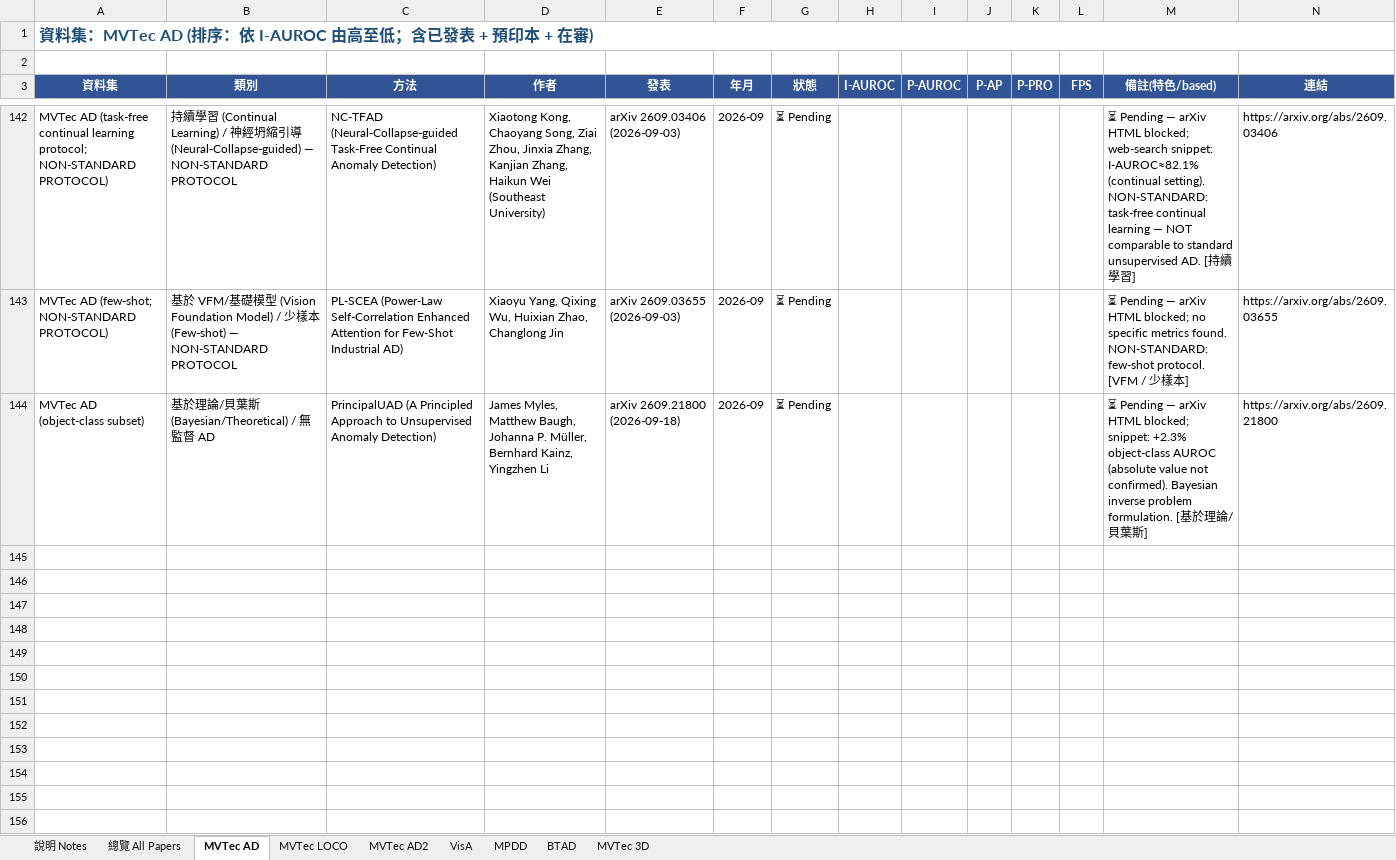
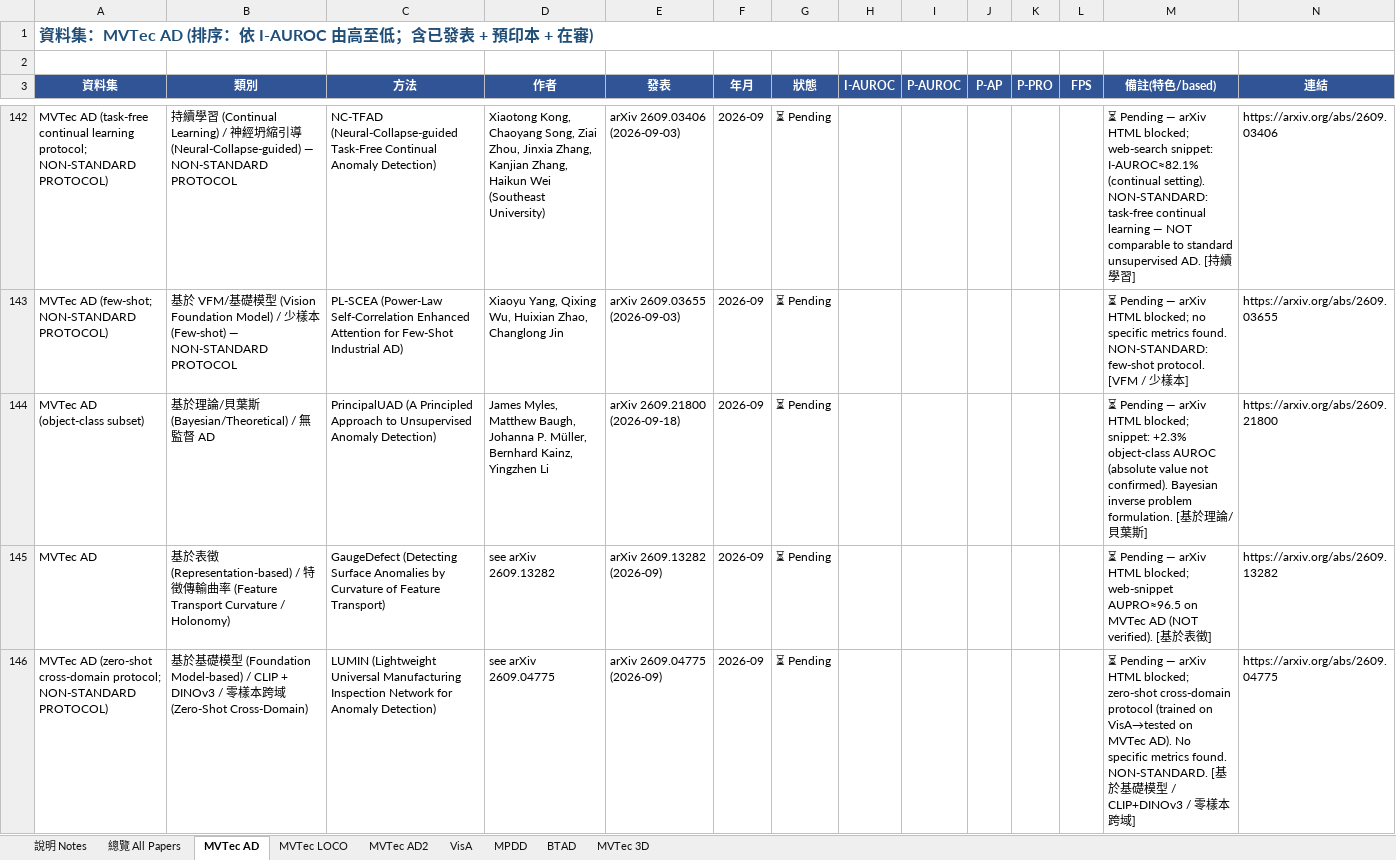
Before and after one commit to 112378074/NTUT-IVI-Lab--SOTA-Literature-Viewer, an Excel workbook: AnomalyDetection_Papers_Summary_v10_20260425.xlsx, sheet MVTec AD, drawn as a sheet; only a part is shown, gaps mark what is left out; values as stored, in another font and other column widths than the file's, no borders; rows hold the shown columns only; the diff names each change by its address in the sheet, - before the commit and + after, or states it on an @@ line.

```diff
--- a/AnomalyDetection_Papers_Summary_v10_20260425.xlsx (sheet MVTec AD)
+++ b/AnomalyDetection_Papers_Summary_v10_20260425.xlsx (sheet MVTec AD)
+row 145: MVTec AD | 基於表徵 (Representation-based) / 特徵傳輸曲率 (Feature Transport Curvature / Holonomy) | GaugeDefect (Detecting Surface Anomalies by Curvature of Feature Transport) | see arXiv 2609.13282 | arXiv 2609.13282 (2026-09) | 2026-09 | ⏳ Pending |  |  |  |  |  | ⏳ Pending — arXiv HTML blocked; web-snippet AUPRO≈96.5 on MVTec AD (NOT verified). [基於表徵] | https://arxiv.org/abs/2609.13282
+row 146: MVTec AD (zero-shot cross-domain protocol; NON-STANDARD PROTOCOL) | 基於基礎模型 (Foundation Model-based) / CLIP + DINOv3 / 零樣本跨域 (Zero-Shot Cross-Domain) | LUMIN (Lightweight Universal Manufacturing Inspection Network for Anomaly Detection) | see arXiv 2609.04775 | arXiv 2609.04775 (2026-09) | 2026-09 | ⏳ Pending |  |  |  |  |  | ⏳ Pending — arXiv HTML blocked; zero-shot cross-domain protocol (trained on VisA→tested on MVTec AD). No specific metrics found. NON-STANDARD. [基於基礎模型 / CLIP+DINOv3 / 零樣本跨域] | https://arxiv.org/abs/2609.04775
```
Also changed, not shown: sheet 總覽 All Papers, sheet MVTec 3D, sheet MVTec LOCO, sheet VisA, 3 other files.
